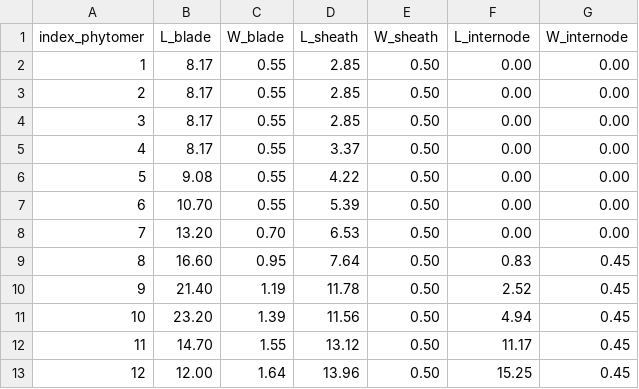
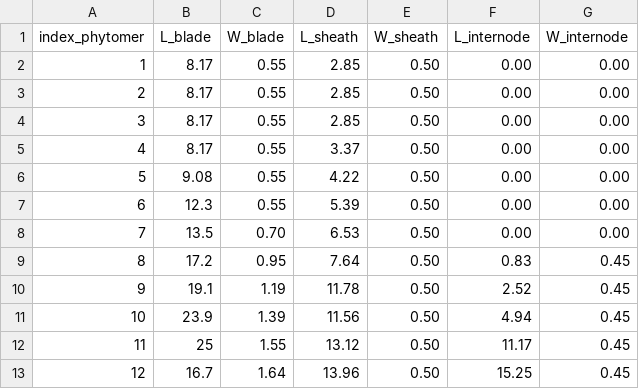
Before and after one commit to openalea-incubator/echap, a CSV file: echap/src/alinea/echap/share/data/Tremie13_dimT12_user.csv, drawn as a sheet.

```diff
--- a/echap/src/alinea/echap/share/data/Tremie13_dimT12_user.csv
+++ b/echap/src/alinea/echap/share/data/Tremie13_dimT12_user.csv
@@ -6,8 +6,8 @@ index_phytomer,L_blade,W_blade,L_sheath,W_sheath,L_internode,W_internode
 5,9.08,0.55,4.22,0.50,0.00,0.00
-6,10.70,0.55,5.39,0.50,0.00,0.00
-7,13.20,0.70,6.53,0.50,0.00,0.00
-8,16.60,0.95,7.64,0.50,0.83,0.45
-9,21.40,1.19,11.78,0.50,2.52,0.45
-10,23.20,1.39,11.56,0.50,4.94,0.45
-11,14.70,1.55,13.12,0.50,11.17,0.45
-12,12.00,1.64,13.96,0.50,15.25,0.45
+6,12.3,0.55,5.39,0.50,0.00,0.00
+7,13.5,0.70,6.53,0.50,0.00,0.00
+8,17.2,0.95,7.64,0.50,0.83,0.45
+9,19.1,1.19,11.78,0.50,2.52,0.45
+10,23.9,1.39,11.56,0.50,4.94,0.45
+11,25,1.55,13.12,0.50,11.17,0.45
+12,16.7,1.64,13.96,0.50,15.25,0.45
```
Also changed, not shown: 10 other files.
